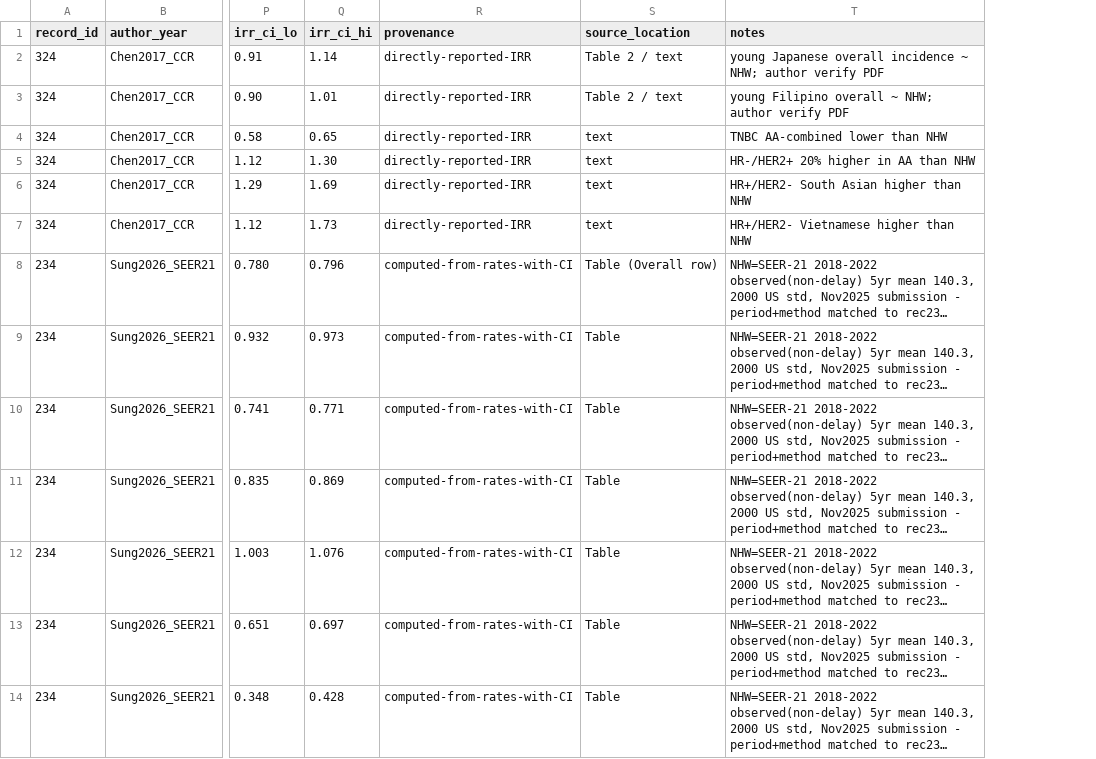
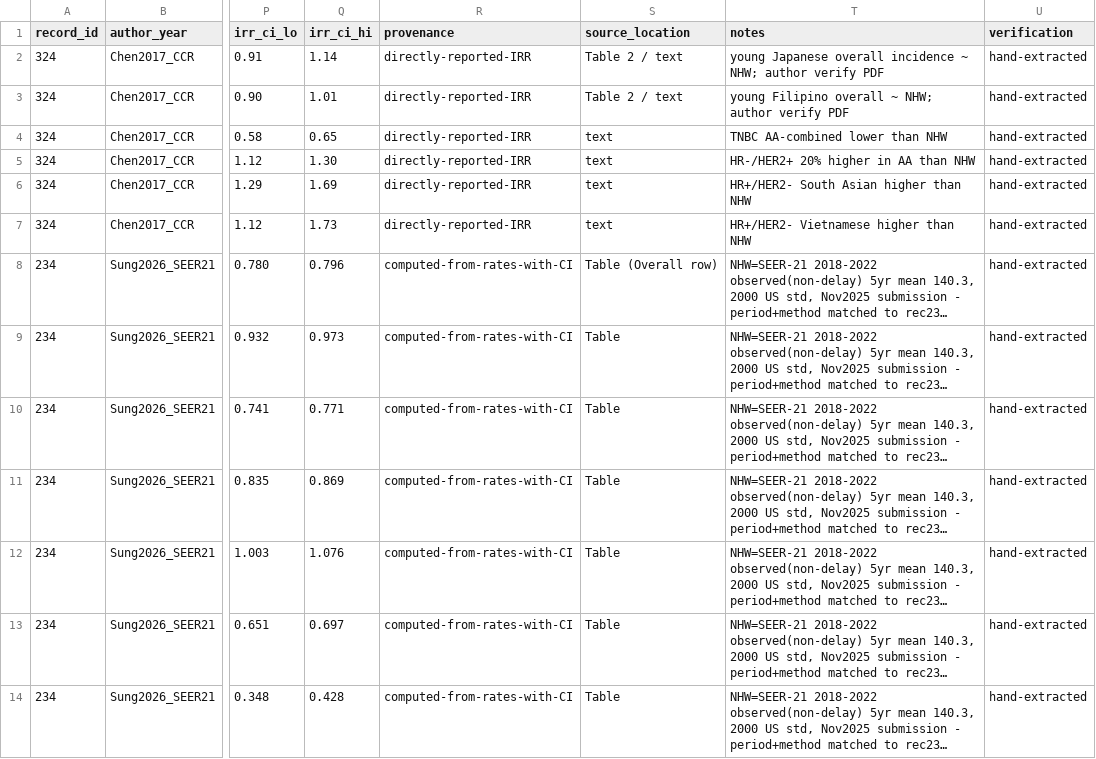
Before and after one commit to p16791918-lab/Meta, a CSV file: meta_agents/search_v2/breast_extraction.csv, drawn as a sheet; only a part is shown, gaps mark what is left out; long unchanged cells end in …; the diff names each change by its address in the sheet, - before the commit and + after, or states it on an @@ line.

```diff
--- a/meta_agents/search_v2/breast_extraction.csv
+++ b/meta_agents/search_v2/breast_extraction.csv
+column U (verification), rows 2-14: all hand-extracted
```
Also changed, not shown: 4 other files.
